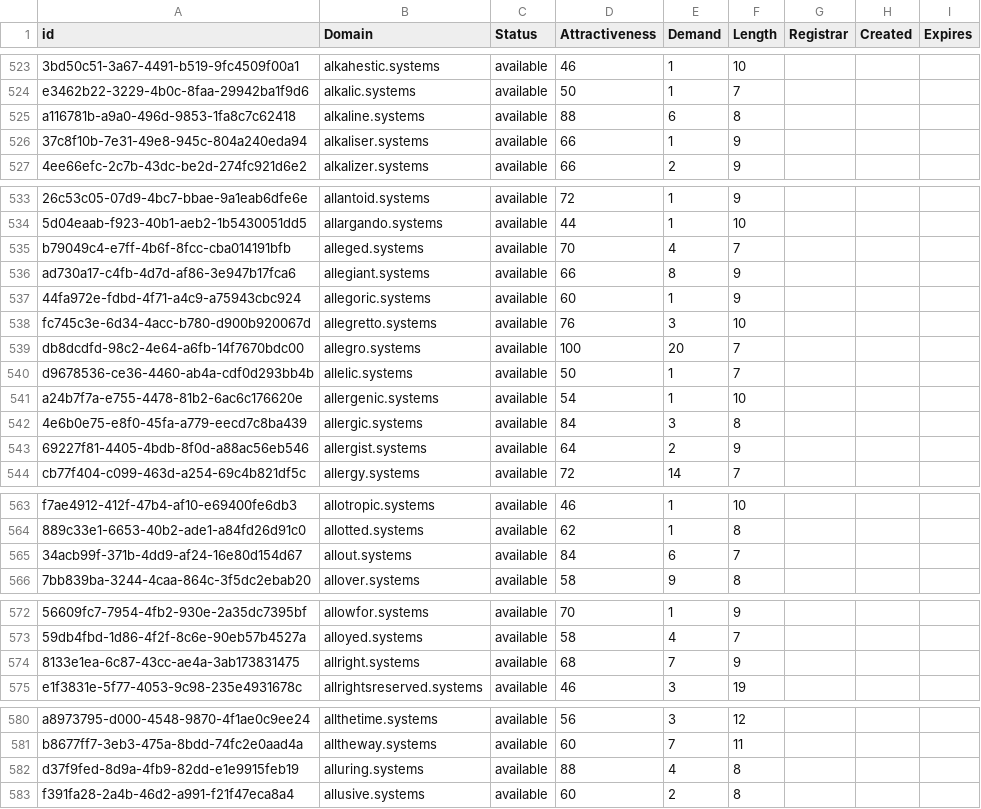
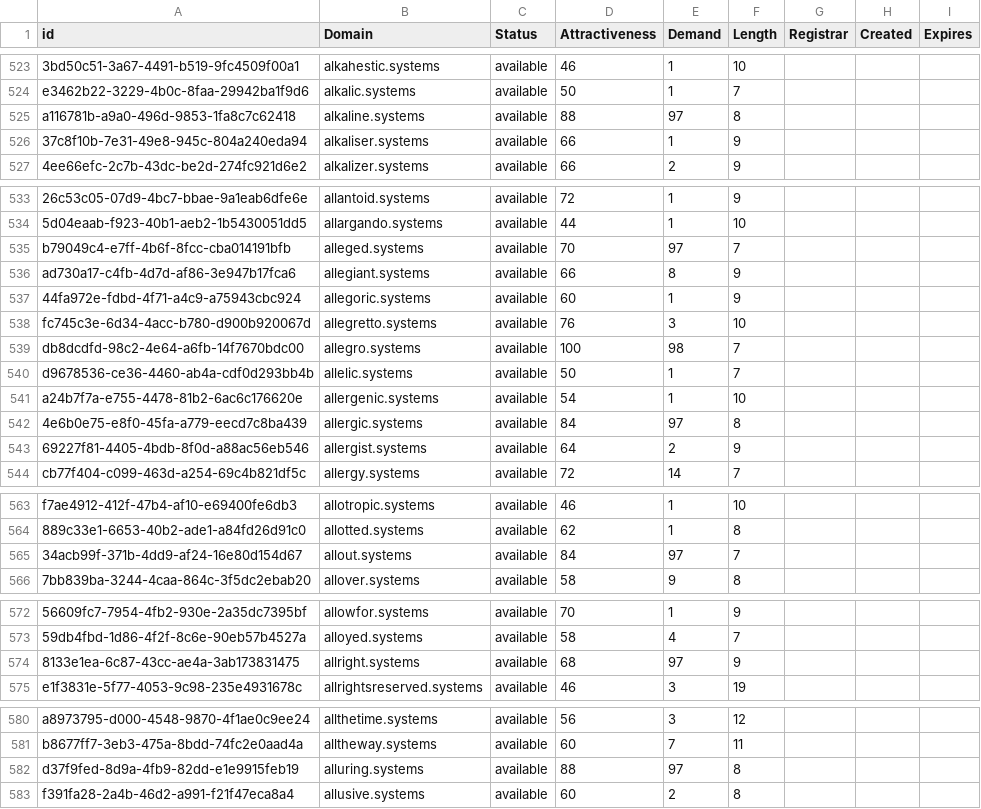
Before and after one commit to UniqueDomains/systems-oneword-domains, a CSV file: systems.csv, drawn as a sheet; only a part is shown, gaps mark what is left out; the diff covers the shown part only; the diff names each change by its address in the sheet, - before the commit and + after, or states it on an @@ line.

```diff
--- a/systems.csv
+++ b/systems.csv
-E525 (Demand): 6
+E525 (Demand): 97
-E535 (Demand): 4
+E535 (Demand): 97
-E539 (Demand): 20
+E539 (Demand): 98
-E542 (Demand): 3
+E542 (Demand): 97
-E565 (Demand): 6
+E565 (Demand): 97
-E574 (Demand): 7
+E574 (Demand): 97
-E582 (Demand): 4
+E582 (Demand): 97
```
Also changed, not shown: 31 edited cells elsewhere in this file, 1 other file.
